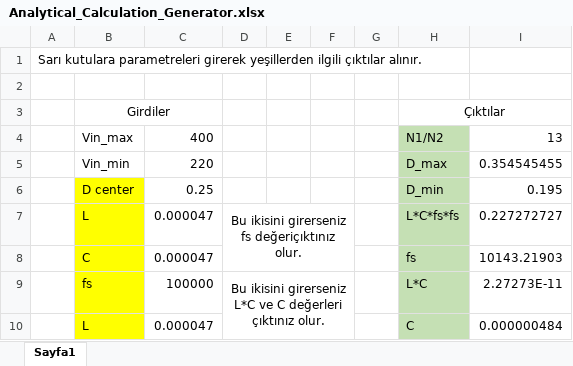
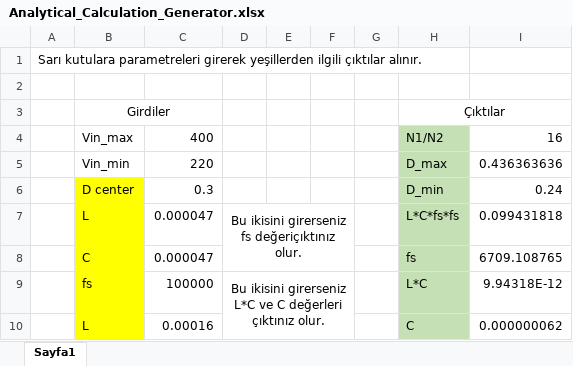
Before and after one commit to mustafayildz/EE464-Term-Project-, an Excel workbook: Onur/Analytical_Calculation_Generator.xlsx, sheet Sayfa1, drawn as a sheet; values as stored, in another font and other column widths than the file's, no borders; the diff names each change by its address in the sheet, - before the commit and + after, or states it on an @@ line.

Commit message:
Same Document only Changed Values

```diff
--- a/Onur/Analytical_Calculation_Generator.xlsx (sheet Sayfa1)
+++ b/Onur/Analytical_Calculation_Generator.xlsx (sheet Sayfa1)
-I4: 13
+I4: 16
-I5: 0.354545455
+I5: 0.436363636
-C6: 0.25
+C6: 0.3
-I6: 0.195
+I6: 0.24
-I7: 0.227272727
+I7: 0.099431818
-I8: 10143.21903
+I8: 6709.108765
-I9: 2.27273E-11
+I9: 9.94318E-12
-C10: 0.000047
+C10: 0.00016
-I10: 0.000000484
+I10: 0.000000062
```
